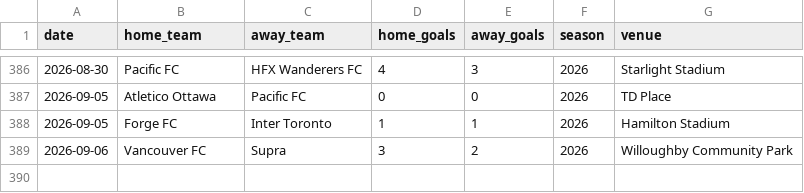
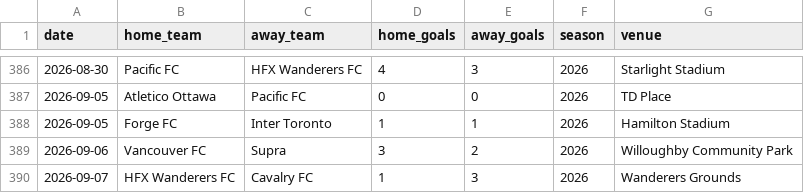
Before and after one commit to GoCeylan/canpl-analytics, a CSV file: data/matches/cpl_all.csv, drawn as a sheet; only a part is shown, gaps mark what is left out.

```diff
--- a/data/matches/cpl_all.csv
+++ b/data/matches/cpl_all.csv
@@ -389 +389,2 @@ date,home_team,away_team,home_goals,away_goals,season,venue
 2026-09-06,Vancouver FC,Supra,3,2,2026,Willoughby Community Park
+2026-09-07,HFX Wanderers FC,Cavalry FC,1,3,2026,Wanderers Grounds
```
Also changed, not shown: data/matches/cpl_all_with_ids.csv, data/matches/match_header_history.csv, 1 other file.
